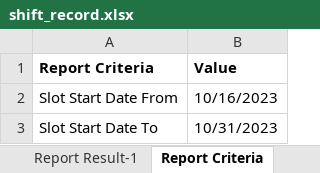
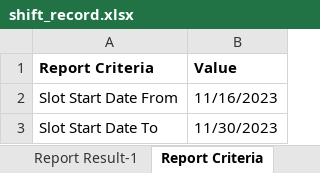
Before and after one commit to lighthousetechio/Nova-Web-App, an Excel workbook: shift_record/shift_record.xlsx, sheet Report Criteria, drawn as a sheet; values as stored, in another font and other column widths than the file's, no borders; the diff names each change by its address in the sheet, - before the commit and + after, or states it on an @@ line.

```diff
--- a/shift_record/shift_record.xlsx (sheet Report Criteria)
+++ b/shift_record/shift_record.xlsx (sheet Report Criteria)
-B2 (Value): 10/16/2023
+B2 (Value): 11/16/2023
-B3 (Value): 10/31/2023
+B3 (Value): 11/30/2023
```
Also changed, not shown: sheet Report Result-1, old_tracker/old_tracker.xlsx, 12 other files.
